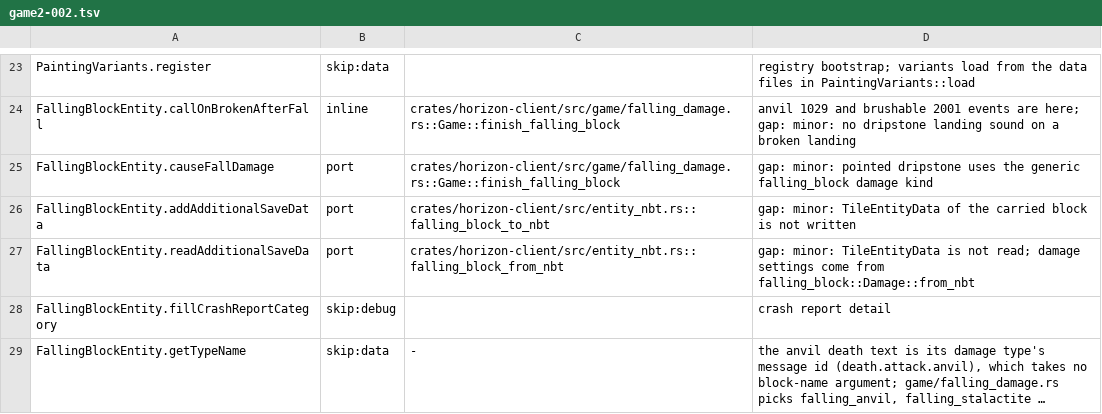
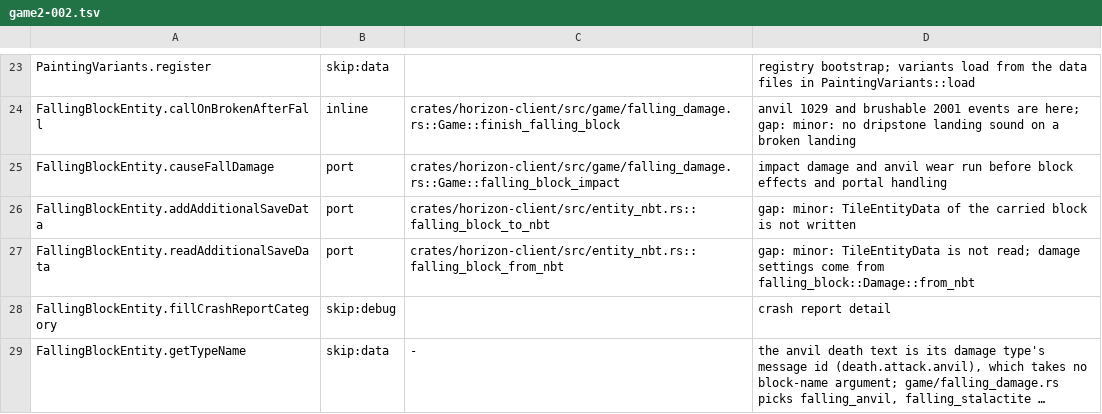
Before and after one commit to 1038april/horizon, a TSV file: tools/port_map/game2-002.tsv, drawn as a sheet; only a part is shown, gaps mark what is left out; long unchanged cells end in ….

```diff
--- a/tools/port_map/game2-002.tsv
+++ b/tools/port_map/game2-002.tsv
@@ -24,3 +24,3 @@ PaintingVariants.register	skip:data		registry bootstrap; variants load from the
 FallingBlockEntity.callOnBrokenAfterFall	inline	crates/horizon-client/src/game/falling_damage.rs::Game::finish_falling_block	anvil 1029 and brushable 2001 events are here; gap: minor: no dripstone landing sound on a broken landing
-FallingBlockEntity.causeFallDamage	port	crates/horizon-client/src/game/falling_damage.rs::Game::finish_falling_block	gap: minor: pointed dripstone uses the generic falling_block damage kind
+FallingBlockEntity.causeFallDamage	port	crates/horizon-client/src/game/falling_damage.rs::Game::falling_block_impact	impact damage and anvil wear run before block effects and portal handling
 FallingBlockEntity.addAdditionalSaveData	port	crates/horizon-client/src/entity_nbt.rs::falling_block_to_nbt	gap: minor: TileEntityData of the carried block is not written
```
Also changed, not shown: 11 other files.
